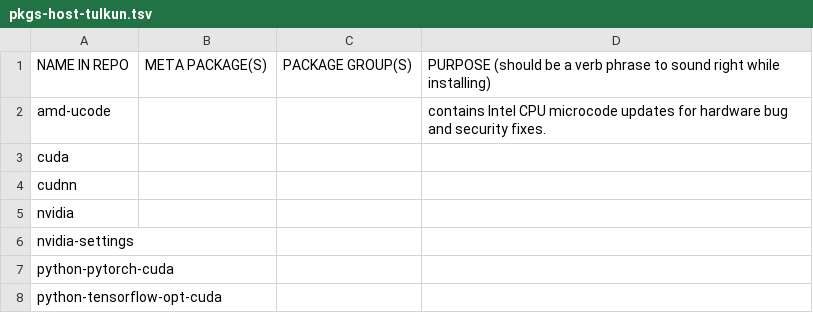
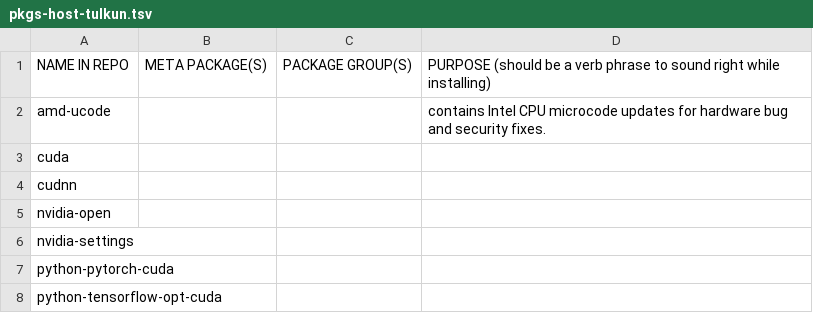
Before and after one commit to 00riddle00/npBuild, a TSV file: package-lists/pkgs-host-tulkun.tsv, drawn as a sheet.

Commit message:
tulkun: replace nvidia with nvidia-open.

```diff
--- a/package-lists/pkgs-host-tulkun.tsv
+++ b/package-lists/pkgs-host-tulkun.tsv
@@ -4,3 +4,3 @@ cuda
 cudnn			
-nvidia			
+nvidia-open			
 nvidia-settings			
```
